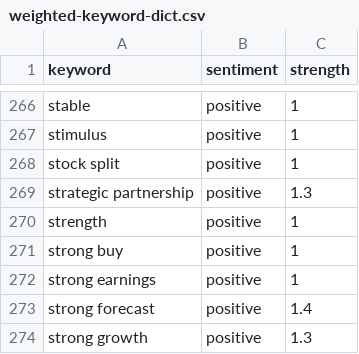
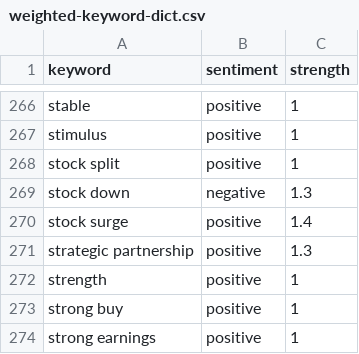
Before and after one commit to kerrygil/ist495-news-sentiment-project, a CSV file: backend/data/weighted-keyword-dict.csv, drawn as a sheet; only a part is shown, gaps mark what is left out; the shorter side is filled out with more unchanged rows; the diff names each change by its address in the sheet, - before the commit and + after, or states it on an @@ line.

```diff
--- a/backend/data/weighted-keyword-dict.csv
+++ b/backend/data/weighted-keyword-dict.csv
+row 269: stock down | negative | 1.3
+row 270: stock surge | positive | 1.4
```
Also changed, not shown: backend/data/cleaned_data/articles_cleaned.csv, backend/data/cleaned_data/articles_features.csv, 3 other files.
